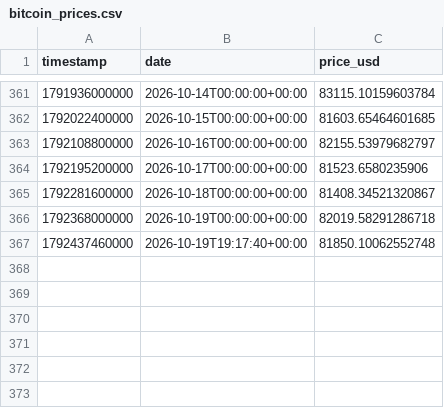
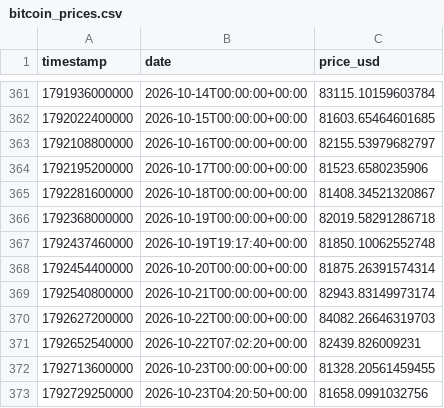
Before and after one commit to tetumer/Tools, a CSV file: crypto-monitor/bitcoin_prices.csv, drawn as a sheet; only a part is shown, gaps mark what is left out; the diff names each change by its address in the sheet, - before the commit and + after, or states it on an @@ line.

```diff
--- a/crypto-monitor/bitcoin_prices.csv
+++ b/crypto-monitor/bitcoin_prices.csv
+row 368: 1792454400000 | 2026-10-20T00:00:00+00:00 | 81875.26391574314
+row 369: 1792540800000 | 2026-10-21T00:00:00+00:00 | 82943.83149973174
+row 370: 1792627200000 | 2026-10-22T00:00:00+00:00 | 84082.26646319703
+row 371: 1792652540000 | 2026-10-22T07:02:20+00:00 | 82439.826009231
+row 372: 1792713600000 | 2026-10-23T00:00:00+00:00 | 81328.20561459455
+row 373: 1792729250000 | 2026-10-23T04:20:50+00:00 | 81658.0991032756
```
Also changed, not shown: crypto-monitor/bitcoin_analysis.csv, 6 other files.
